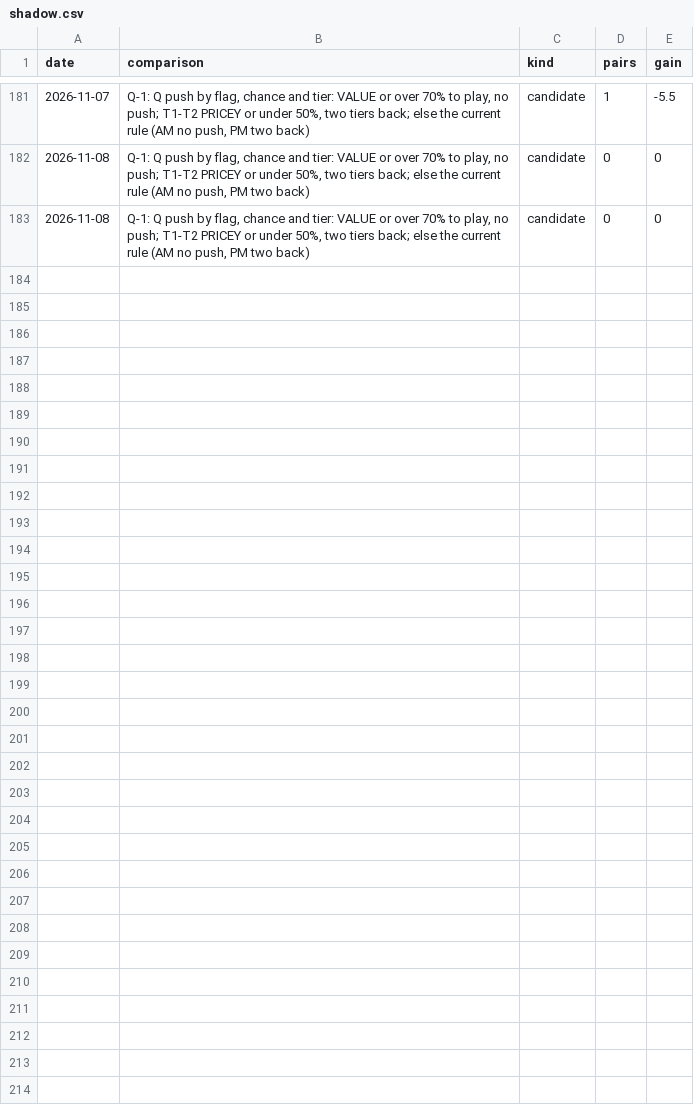
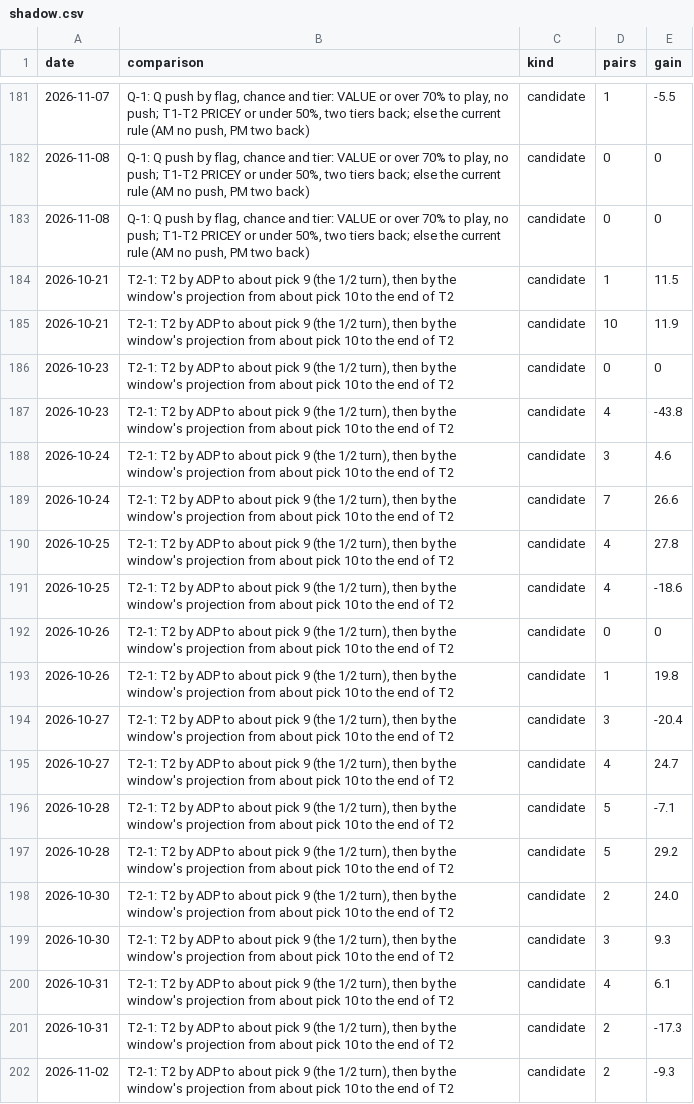
Before and after one commit to JonBoyBeats/br_rankings, a CSV file: analysis/nba/report/shadow.csv, drawn as a sheet; only a part is shown, gaps mark what is left out; the diff covers the shown part only.

```diff
--- a/analysis/nba/report/shadow.csv
+++ b/analysis/nba/report/shadow.csv
@@ -183 +183,20 @@ date,comparison,kind,pairs,gain
 2026-11-08,"Q-1: Q push by flag, chance and tier: VALUE or over 70% to play, no push; T1-T2 PRICEY or under 50%, two tiers back; else the current rule (AM no push, PM two back)",candidate,0,0
+2026-10-21,"T2-1: T2 by ADP to about pick 9 (the 1/2 turn), then by the window's projection from about pick 10 to the end of T2",candidate,1,11.5
+2026-10-21,"T2-1: T2 by ADP to about pick 9 (the 1/2 turn), then by the window's projection from about pick 10 to the end of T2",candidate,10,11.9
+2026-10-23,"T2-1: T2 by ADP to about pick 9 (the 1/2 turn), then by the window's projection from about pick 10 to the end of T2",candidate,0,0
+2026-10-23,"T2-1: T2 by ADP to about pick 9 (the 1/2 turn), then by the window's projection from about pick 10 to the end of T2",candidate,4,-43.8
+2026-10-24,"T2-1: T2 by ADP to about pick 9 (the 1/2 turn), then by the window's projection from about pick 10 to the end of T2",candidate,3,4.6
+2026-10-24,"T2-1: T2 by ADP to about pick 9 (the 1/2 turn), then by the window's projection from about pick 10 to the end of T2",candidate,7,26.6
+2026-10-25,"T2-1: T2 by ADP to about pick 9 (the 1/2 turn), then by the window's projection from about pick 10 to the end of T2",candidate,4,27.8
+2026-10-25,"T2-1: T2 by ADP to about pick 9 (the 1/2 turn), then by the window's projection from about pick 10 to the end of T2",candidate,4,-18.6
+2026-10-26,"T2-1: T2 by ADP to about pick 9 (the 1/2 turn), then by the window's projection from about pick 10 to the end of T2",candidate,0,0
+2026-10-26,"T2-1: T2 by ADP to about pick 9 (the 1/2 turn), then by the window's projection from about pick 10 to the end of T2",candidate,1,19.8
+2026-10-27,"T2-1: T2 by ADP to about pick 9 (the 1/2 turn), then by the window's projection from about pick 10 to the end of T2",candidate,3,-20.4
+2026-10-27,"T2-1: T2 by ADP to about pick 9 (the 1/2 turn), then by the window's projection from about pick 10 to the end of T2",candidate,4,24.7
+2026-10-28,"T2-1: T2 by ADP to about pick 9 (the 1/2 turn), then by the window's projection from about pick 10 to the end of T2",candidate,5,-7.1
+2026-10-28,"T2-1: T2 by ADP to about pick 9 (the 1/2 turn), then by the window's projection from about pick 10 to the end of T2",candidate,5,29.2
+2026-10-30,"T2-1: T2 by ADP to about pick 9 (the 1/2 turn), then by the window's projection from about pick 10 to the end of T2",candidate,2,24.0
+2026-10-30,"T2-1: T2 by ADP to about pick 9 (the 1/2 turn), then by the window's projection from about pick 10 to the end of T2",candidate,3,9.3
+2026-10-31,"T2-1: T2 by ADP to about pick 9 (the 1/2 turn), then by the window's projection from about pick 10 to the end of T2",candidate,4,6.1
+2026-10-31,"T2-1: T2 by ADP to about pick 9 (the 1/2 turn), then by the window's projection from about pick 10 to the end of T2",candidate,2,-17.3
+2026-11-02,"T2-1: T2 by ADP to about pick 9 (the 1/2 turn), then by the window's projection from about pick 10 to the end of T2",candidate,2,-9.3
```
Also changed, not shown: 9 added rows and 2 edited cells elsewhere in this file, 6 other files.
